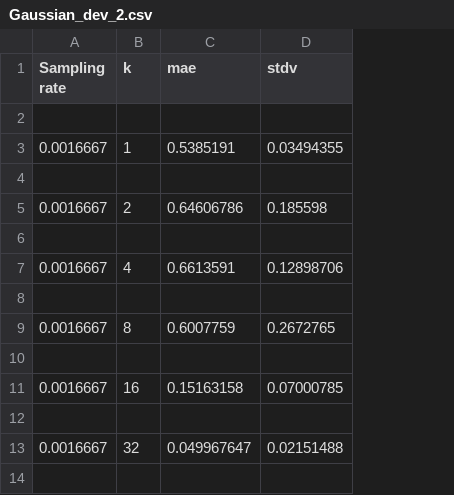
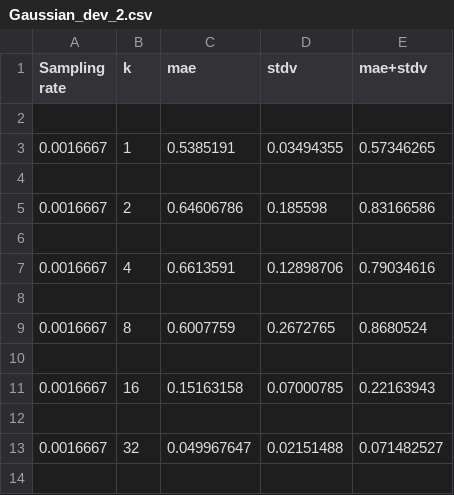
Before and after one commit to VerleysenNiels/LSTM_Periodic_Function, a CSV file: Results/New/Gaussian_dev_2.csv, drawn as a sheet; only a part is shown; the diff names each change by its address in the sheet, - before the commit and + after, or states it on an @@ line.

Commit message:
Make plots from the results (0,1 second interval)

```diff
--- a/Results/New/Gaussian_dev_2.csv
+++ b/Results/New/Gaussian_dev_2.csv
+column E (mae+stdv), rows 3-13: 0.57346265 |  | 0.83166586 |  | 0.79034616 |  | 0.8680524 |  | 0.22163943 |  | 0.071482527
```
Also changed, not shown: Results/New/Disturbing_A_4_F_2.csv, Results/New/Noiseless.csv, 8 other files.
